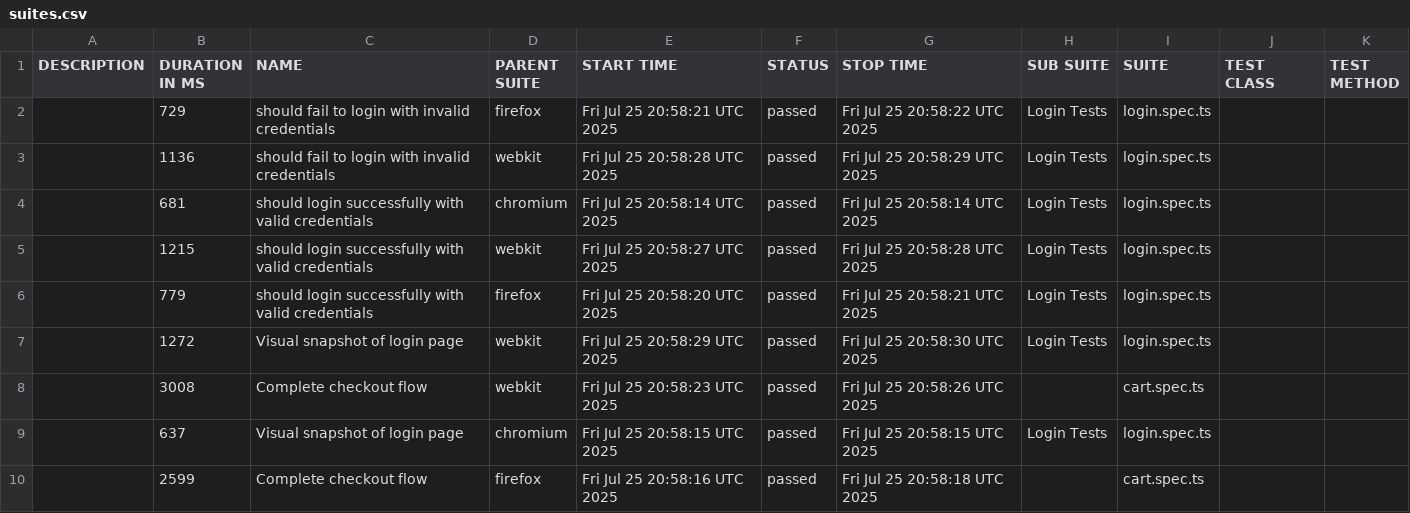
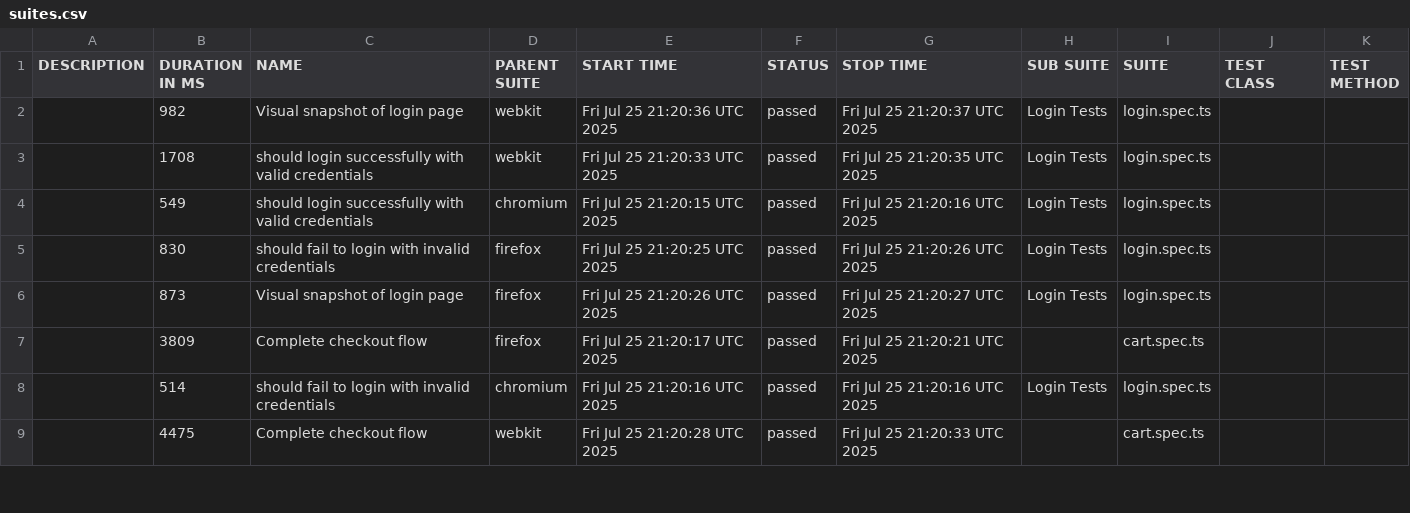
Before and after one commit to jimihunter2002/playwright-template, a CSV file: data/suites.csv, drawn as a sheet; only a part is shown; the diff covers the shown part only.

```diff
--- a/data/suites.csv
+++ b/data/suites.csv
@@ -1,10 +1,9 @@
 "DESCRIPTION","DURATION IN MS","NAME","PARENT SUITE","START TIME","STATUS","STOP TIME","SUB SUITE","SUITE","TEST CLASS","TEST METHOD"
-"","729","should fail to login with invalid credentials","firefox","Fri Jul 25 20:58:21 UTC 2025","passed","Fri Jul 25 20:58:22 UTC 2025","Login Tests","login.spec.ts","",""
-"","1136","should fail to login with invalid credentials","webkit","Fri Jul 25 20:58:28 UTC 2025","passed","Fri Jul 25 20:58:29 UTC 2025","Login Tests","login.spec.ts","",""
-"","681","should login successfully with valid credentials","chromium","Fri Jul 25 20:58:14 UTC 2025","passed","Fri Jul 25 20:58:14 UTC 2025","Login Tests","login.spec.ts","",""
-"","1215","should login successfully with valid credentials","webkit","Fri Jul 25 20:58:27 UTC 2025","passed","Fri Jul 25 20:58:28 UTC 2025","Login Tests","login.spec.ts","",""
-"","779","should login successfully with valid credentials","firefox","Fri Jul 25 20:58:20 UTC 2025","passed","Fri Jul 25 20:58:21 UTC 2025","Login Tests","login.spec.ts","",""
-"","1272","Visual snapshot of login page","webkit","Fri Jul 25 20:58:29 UTC 2025","passed","Fri Jul 25 20:58:30 UTC 2025","Login Tests","login.spec.ts","",""
-"","3008","Complete checkout flow","webkit","Fri Jul 25 20:58:23 UTC 2025","passed","Fri Jul 25 20:58:26 UTC 2025","","cart.spec.ts","",""
-"","637","Visual snapshot of login page","chromium","Fri Jul 25 20:58:15 UTC 2025","passed","Fri Jul 25 20:58:15 UTC 2025","Login Tests","login.spec.ts","",""
-"","2599","Complete checkout flow","firefox","Fri Jul 25 20:58:16 UTC 2025","passed","Fri Jul 25 20:58:18 UTC 2025","","cart.spec.ts","",""
+"","982","Visual snapshot of login page","webkit","Fri Jul 25 21:20:36 UTC 2025","passed","Fri Jul 25 21:20:37 UTC 2025","Login Tests","login.spec.ts","",""
+"","1708","should login successfully with valid credentials","webkit","Fri Jul 25 21:20:33 UTC 2025","passed","Fri Jul 25 21:20:35 UTC 2025","Login Tests","login.spec.ts","",""
+"","549","should login successfully with valid credentials","chromium","Fri Jul 25 21:20:15 UTC 2025","passed","Fri Jul 25 21:20:16 UTC 2025","Login Tests","login.spec.ts","",""
+"","830","should fail to login with invalid credentials","firefox","Fri Jul 25 21:20:25 UTC 2025","passed","Fri Jul 25 21:20:26 UTC 2025","Login Tests","login.spec.ts","",""
+"","873","Visual snapshot of login page","firefox","Fri Jul 25 21:20:26 UTC 2025","passed","Fri Jul 25 21:20:27 UTC 2025","Login Tests","login.spec.ts","",""
+"","3809","Complete checkout flow","firefox","Fri Jul 25 21:20:17 UTC 2025","passed","Fri Jul 25 21:20:21 UTC 2025","","cart.spec.ts","",""
+"","514","should fail to login with invalid credentials","chromium","Fri Jul 25 21:20:16 UTC 2025","passed","Fri Jul 25 21:20:16 UTC 2025","Login Tests","login.spec.ts","",""
+"","4475","Complete checkout flow","webkit","Fri Jul 25 21:20:28 UTC 2025","passed","Fri Jul 25 21:20:33 UTC 2025","","cart.spec.ts","",""
```
Also changed, not shown: 1 added row and 12 edited cells elsewhere in this file, 38 other files.
